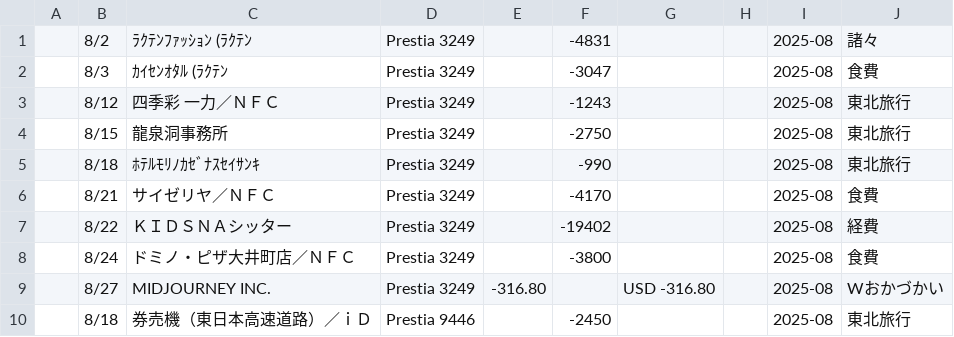
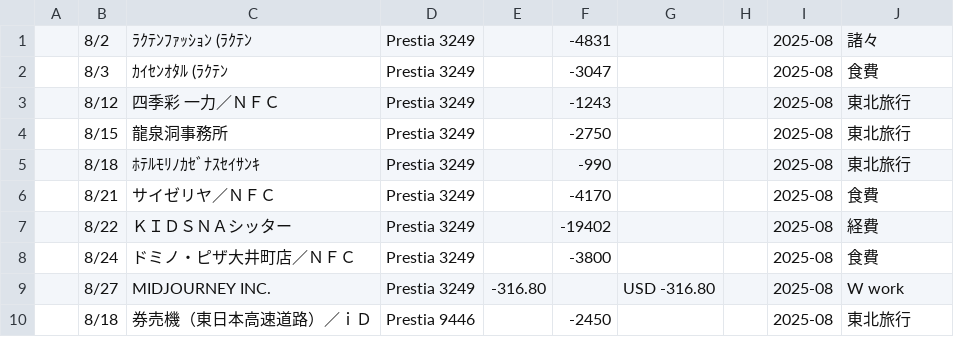
Before and after one commit to fette/kakeibot, a TSV file: Prestia/meisai_20250927155346874_numbers.tsv, drawn as a sheet.

```diff
--- a/Prestia/meisai_20250927155346874_numbers.tsv
+++ b/Prestia/meisai_20250927155346874_numbers.tsv
@@ -8,3 +8,3 @@
 	8/24	ドミノ・ピザ大井町店／ＮＦＣ	Prestia 3249		-3800			2025-08	食費
-	8/27	MIDJOURNEY INC.	Prestia 3249	-316.80		USD -316.80		2025-08	Wおかづかい
+	8/27	MIDJOURNEY INC.	Prestia 3249	-316.80		USD -316.80		2025-08	W work
 	8/18	券売機（東日本高速道路）／ｉＤ	Prestia 9446		-2450			2025-08	東北旅行
```
Also changed, not shown: 6 other files.
